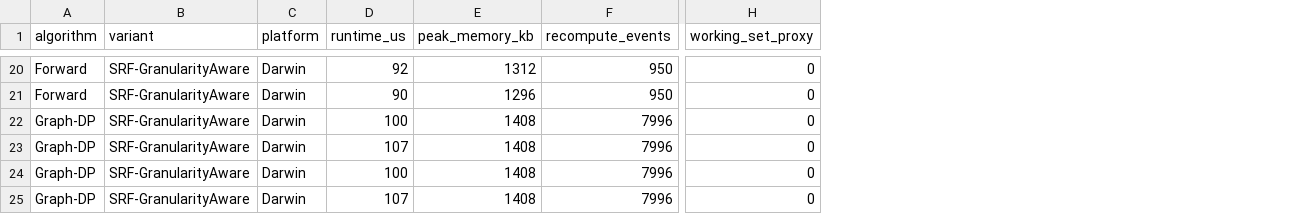
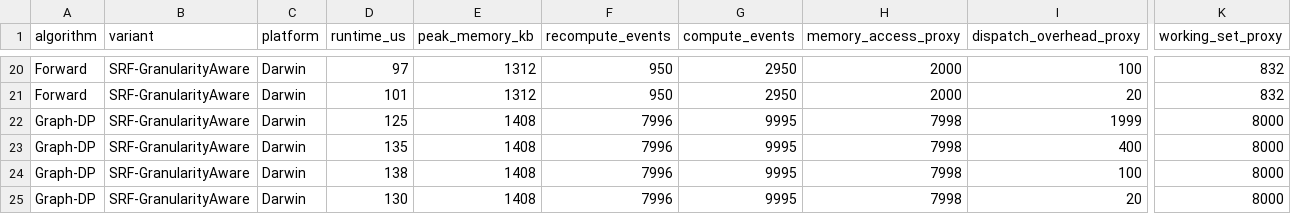
Before and after one commit to Sulkysubject37/SRF, a CSV file: results/csv/benchmark_log.csv, drawn as a sheet; only a part is shown, gaps mark what is left out; addresses are those after the commit; the diff covers the shown part only; the diff names each change by its address in the sheet, - before the commit and + after, or states it on an @@ line.

```diff
--- a/results/csv/benchmark_log.csv
+++ b/results/csv/benchmark_log.csv
+column G (compute_events), rows 20-25: 2950 | 2950 | 9995 | 9995 | 9995 | 9995
+column H (memory_access_proxy), rows 20-25: 2000 | 2000 | 7998 | 7998 | 7998 | 7998
+column I (dispatch_overhead_proxy), rows 20-25: 100 | 20 | 1999 | 400 | 100 | 20
-D20 (runtime_us): 92
+D20 (runtime_us): 97
-K20:K21 (working_set_proxy): 0
+K20:K21 (working_set_proxy): 832
-D21 (runtime_us): 90
+D21 (runtime_us): 101
-E21 (peak_memory_kb): 1296
+E21 (peak_memory_kb): 1312
-D22 (runtime_us): 100
+D22 (runtime_us): 125
-K22:K25 (working_set_proxy): 0
+K22:K25 (working_set_proxy): 8000
-D23 (runtime_us): 107
+D23 (runtime_us): 135
-D24 (runtime_us): 100
+D24 (runtime_us): 138
-D25 (runtime_us): 107
+D25 (runtime_us): 130
```
Also changed, not shown: 41 edited cells elsewhere in this file, 6 other files.
